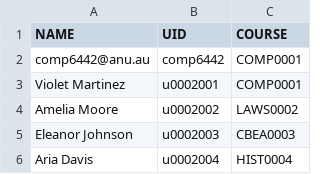
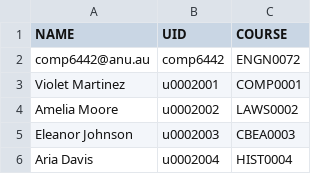
Before and after one commit to ViaCZT/AndroidApp_Echo361, a CSV file: app/src/main/assets/teachers.csv, drawn as a sheet; only a part is shown.

```diff
--- a/app/src/main/assets/teachers.csv
+++ b/app/src/main/assets/teachers.csv
@@ -1,3 +1,3 @@
 NAME,UID,COURSE
-comp6442@anu.au,comp6442,COMP0001
+comp6442@anu.au,comp6442,ENGN0072
 Violet Martinez,u0002001,COMP0001
```
Also changed, not shown: 16 other files.
